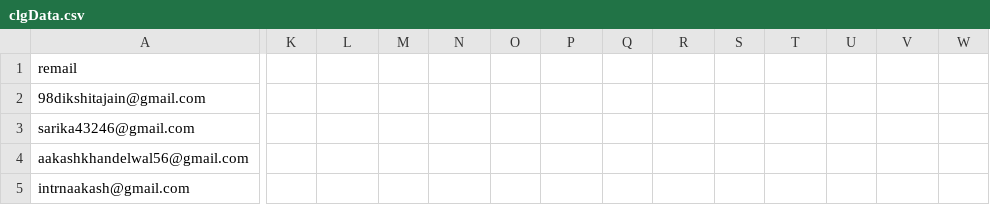
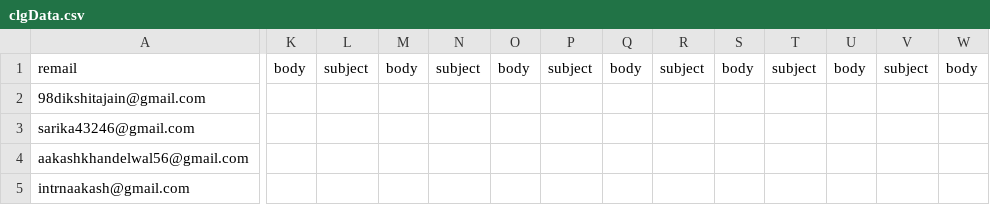
Before and after one commit to avinashdubeyiitb/e-mailAutomation, a CSV file: django/app/clgData.csv, drawn as a sheet; only a part is shown, gaps mark what is left out; the diff covers the shown part only; the diff names each change by its address in the sheet, - before the commit and + after, or states it on an @@ line.

```diff
--- a/django/app/clgData.csv
+++ b/django/app/clgData.csv
-K1: (empty)
+K1: body
-L1: (empty)
+L1: subject
-M1: (empty)
+M1: body
-N1: (empty)
+N1: subject
-O1: (empty)
+O1: body
-P1: (empty)
+P1: subject
-Q1: (empty)
+Q1: body
-R1: (empty)
+R1: subject
-S1: (empty)
+S1: body
-T1: (empty)
+T1: subject
-U1: (empty)
+U1: body
-V1: (empty)
+V1: subject
-W1: (empty)
+W1: body
```
Also changed, not shown: 3 edited cells elsewhere in this file, 12 other files.
